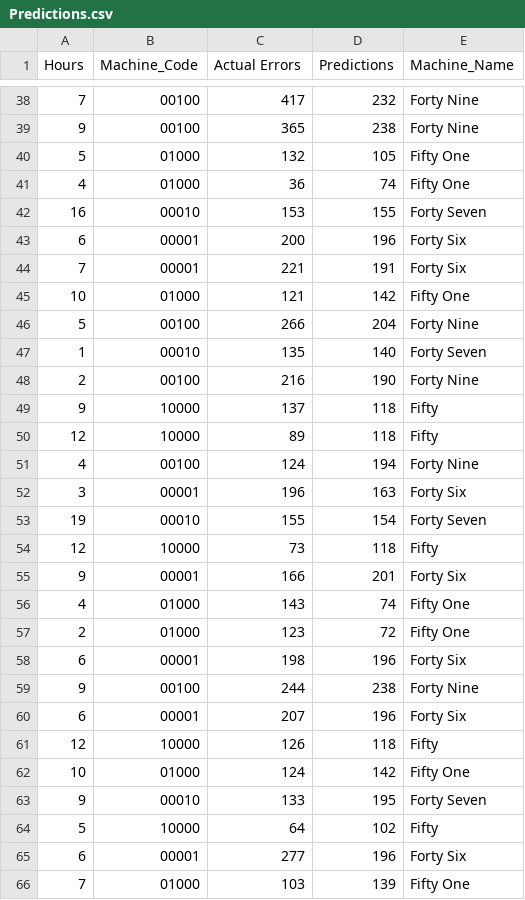
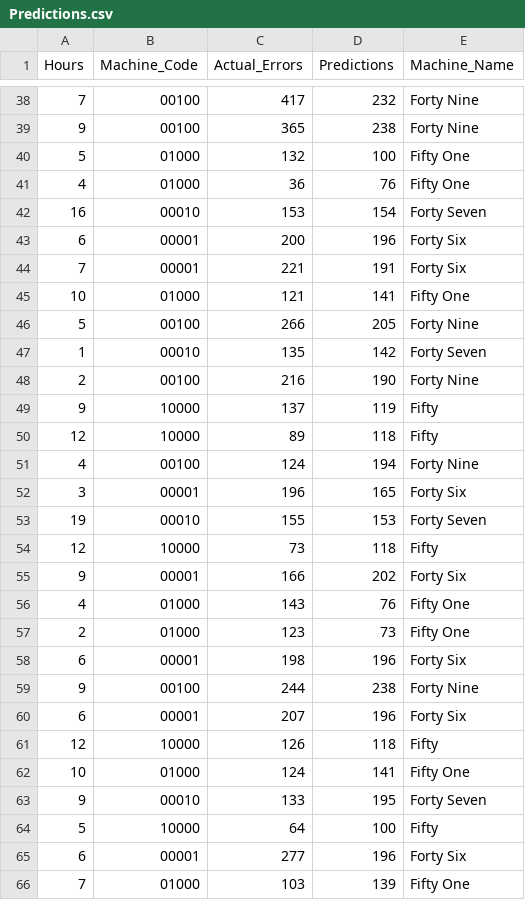
Before and after one commit to cahos22/WireHarnessMachineLearning, a CSV file: Resources/Predictions.csv, drawn as a sheet; only a part is shown, gaps mark what is left out; the diff covers the shown part only.

```diff
--- a/Resources/Predictions.csv
+++ b/Resources/Predictions.csv
@@ -1 +1 @@
-Hours,Machine_Code,Actual Errors,Predictions,Machine_Name
+Hours,Machine_Code,Actual_Errors,Predictions,Machine_Name
@@ -39,20 +39,20 @@ Hours,Machine_Code,Actual Errors,Predictions,Machine_Name
 9,00100,365,238,Forty Nine
-5,01000,132,105,Fifty One
-4,01000,36,74,Fifty One
-16,00010,153,155,Forty Seven
+5,01000,132,100,Fifty One
+4,01000,36,76,Fifty One
+16,00010,153,154,Forty Seven
 6,00001,200,196,Forty Six
 7,00001,221,191,Forty Six
-10,01000,121,142,Fifty One
-5,00100,266,204,Forty Nine
-1,00010,135,140,Forty Seven
+10,01000,121,141,Fifty One
+5,00100,266,205,Forty Nine
+1,00010,135,142,Forty Seven
 2,00100,216,190,Forty Nine
-9,10000,137,118,Fifty
+9,10000,137,119,Fifty
 12,10000,89,118,Fifty
 4,00100,124,194,Forty Nine
-3,00001,196,163,Forty Six
-19,00010,155,154,Forty Seven
+3,00001,196,165,Forty Six
+19,00010,155,153,Forty Seven
 12,10000,73,118,Fifty
-9,00001,166,201,Forty Six
-4,01000,143,74,Fifty One
-2,01000,123,72,Fifty One
+9,00001,166,202,Forty Six
+4,01000,143,76,Fifty One
+2,01000,123,73,Fifty One
 6,00001,198,196,Forty Six
@@ -61,5 +61,5 @@ Hours,Machine_Code,Actual Errors,Predictions,Machine_Name
 12,10000,126,118,Fifty
-10,01000,124,142,Fifty One
+10,01000,124,141,Fifty One
 9,00010,133,195,Forty Seven
-5,10000,64,102,Fifty
+5,10000,64,100,Fifty
 6,00001,277,196,Forty Six
```
Also changed, not shown: 21 edited cells elsewhere in this file, 5 other files.
